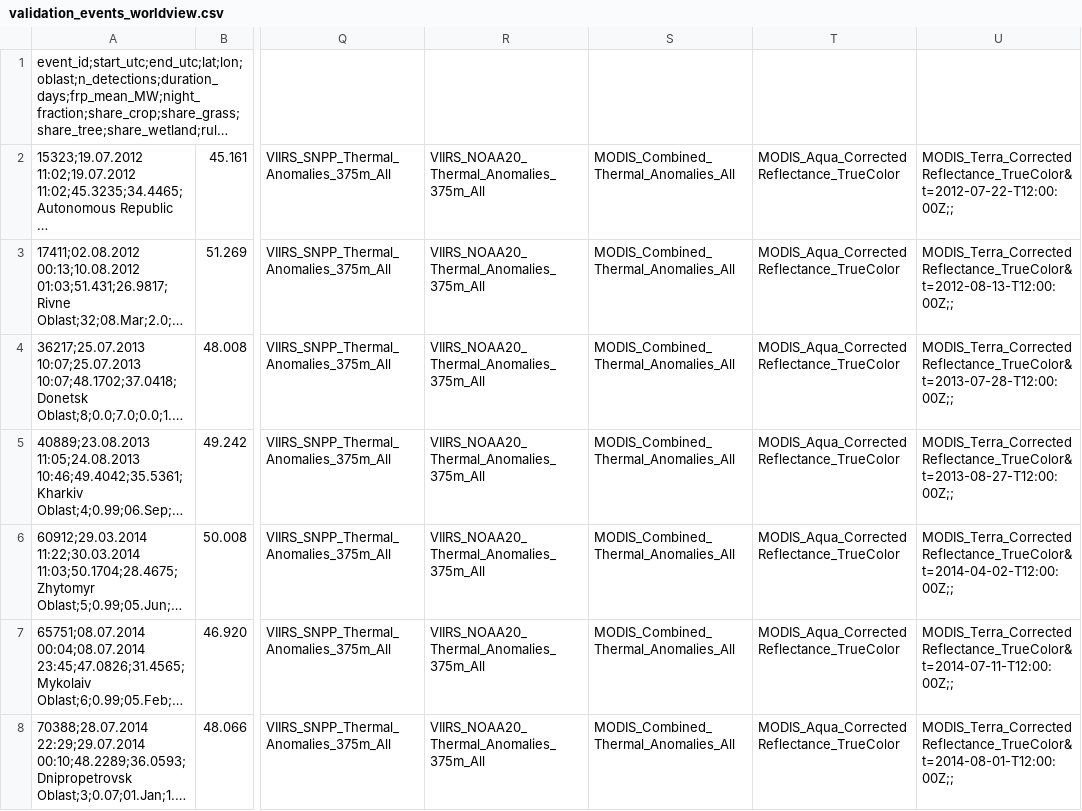
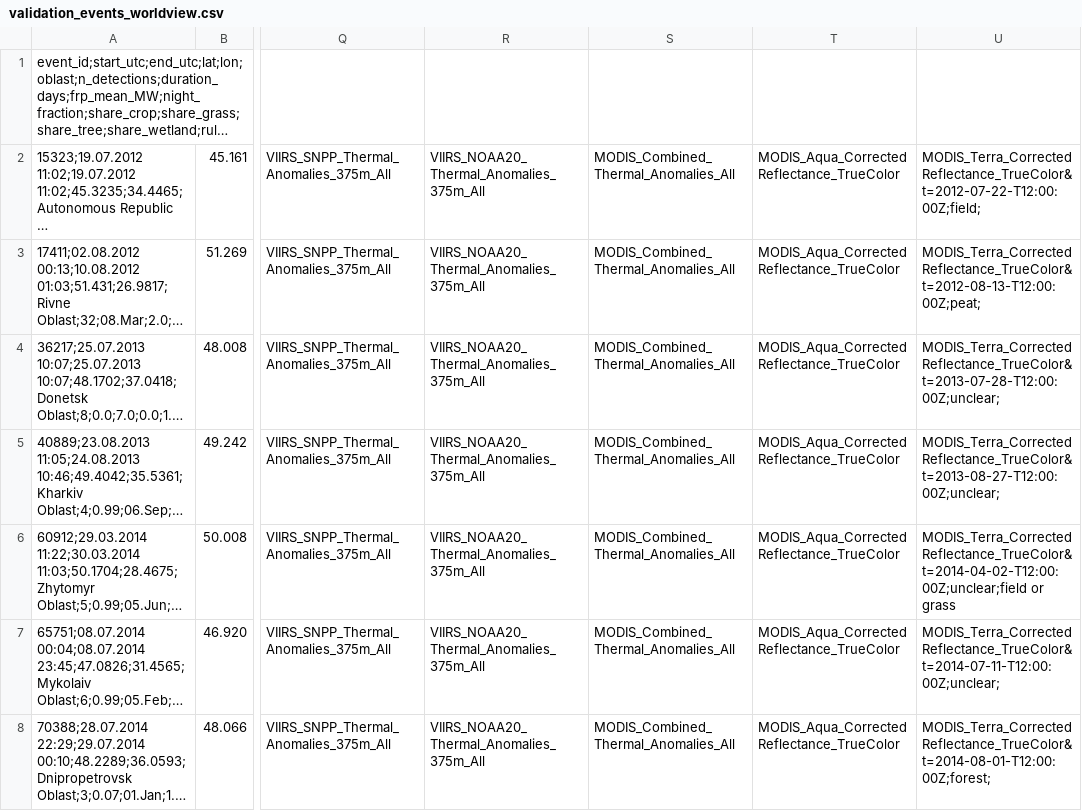
Before and after one commit to vladyslavasachek/modis-viirs-harmonization-ukraine, a CSV file: validation_events_worldview.csv, drawn as a sheet; only a part is shown, gaps mark what is left out; long unchanged cells end in …; the diff covers the shown part only; the diff names each change by its address in the sheet, - before the commit and + after, or states it on an @@ line.

```diff
--- a/validation_events_worldview.csv
+++ b/validation_events_worldview.csv
-U2: MODIS_Terra_CorrectedReflectance_TrueColor&t=2012-07-22-T12:00:00Z;;
+U2: MODIS_Terra_CorrectedReflectance_TrueColor&t=2012-07-22-T12:00:00Z;field;
-U3: MODIS_Terra_CorrectedReflectance_TrueColor&t=2012-08-13-T12:00:00Z;;
+U3: MODIS_Terra_CorrectedReflectance_TrueColor&t=2012-08-13-T12:00:00Z;peat;
-U4: MODIS_Terra_CorrectedReflectance_TrueColor&t=2013-07-28-T12:00:00Z;;
+U4: MODIS_Terra_CorrectedReflectance_TrueColor&t=2013-07-28-T12:00:00Z;unclear;
-U5: MODIS_Terra_CorrectedReflectance_TrueColor&t=2013-08-27-T12:00:00Z;;
+U5: MODIS_Terra_CorrectedReflectance_TrueColor&t=2013-08-27-T12:00:00Z;unclear;
-U6: MODIS_Terra_CorrectedReflectance_TrueColor&t=2014-04-02-T12:00:00Z;;
+U6: MODIS_Terra_CorrectedReflectance_TrueColor&t=2014-04-02-T12:00:00Z;unclear;field or grass
-U7: MODIS_Terra_CorrectedReflectance_TrueColor&t=2014-07-11-T12:00:00Z;;
+U7: MODIS_Terra_CorrectedReflectance_TrueColor&t=2014-07-11-T12:00:00Z;unclear;
-U8: MODIS_Terra_CorrectedReflectance_TrueColor&t=2014-08-01-T12:00:00Z;;
+U8: MODIS_Terra_CorrectedReflectance_TrueColor&t=2014-08-01-T12:00:00Z;forest;
```
Also changed, not shown: 33 edited cells elsewhere in this file, 7 other files.
